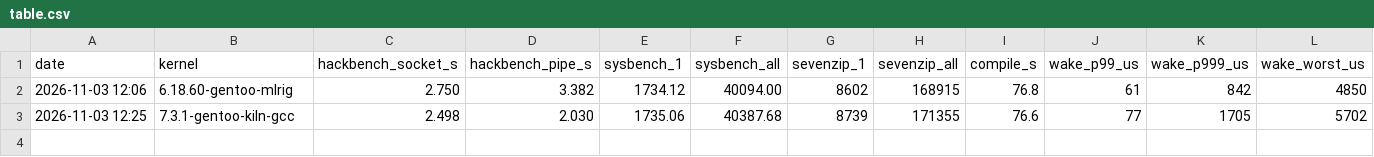
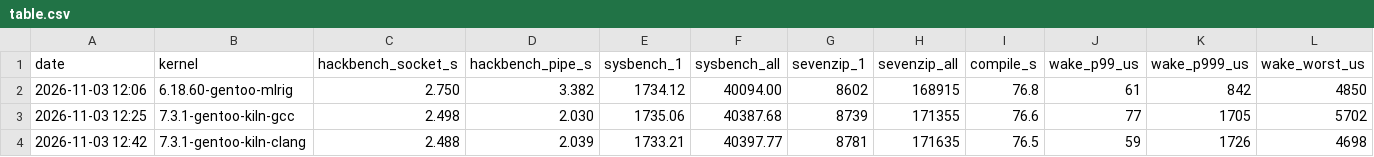
Before and after one commit to IndyWH/kiln, a CSV file: results/kernel-bench/table.csv, drawn as a sheet.

```diff
--- a/results/kernel-bench/table.csv
+++ b/results/kernel-bench/table.csv
@@ -3 +3,2 @@ date,kernel,hackbench_socket_s,hackbench_pipe_s,sysbench_1,sysbench_all,sevenzip
 2026-11-03 12:25,7.3.1-gentoo-kiln-gcc,2.498,2.030,1735.06,40387.68,8739,171355,76.6,77,1705,5702
+2026-11-03 12:42,7.3.1-gentoo-kiln-clang,2.488,2.039,1733.21,40397.77,8781,171635,76.5,59,1726,4698
```
Also changed, not shown: 3 other files.
